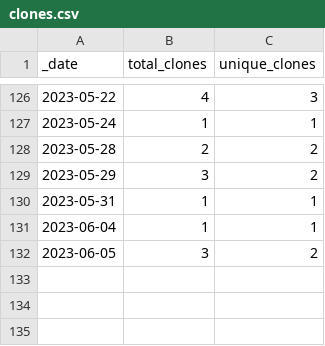
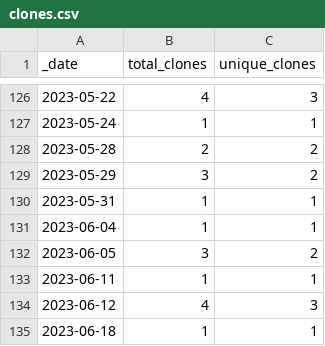
Before and after one commit to roberts-farm-of-ideas/11, a CSV file: traffic/clones.csv, drawn as a sheet; only a part is shown, gaps mark what is left out; the diff names each change by its address in the sheet, - before the commit and + after, or states it on an @@ line.

Commit message:
GitHub traffic

```diff
--- a/traffic/clones.csv
+++ b/traffic/clones.csv
+row 133: 2023-06-11 | 1 | 1
+row 134: 2023-06-12 | 4 | 3
+row 135: 2023-06-18 | 1 | 1
```
Also changed, not shown: 1 other file.
